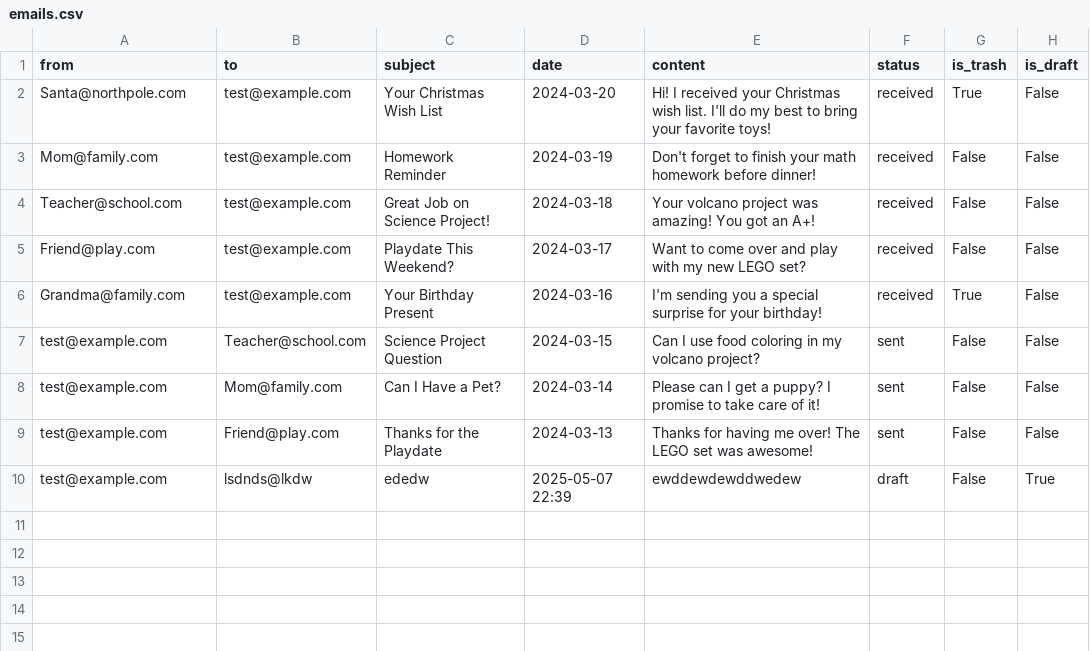
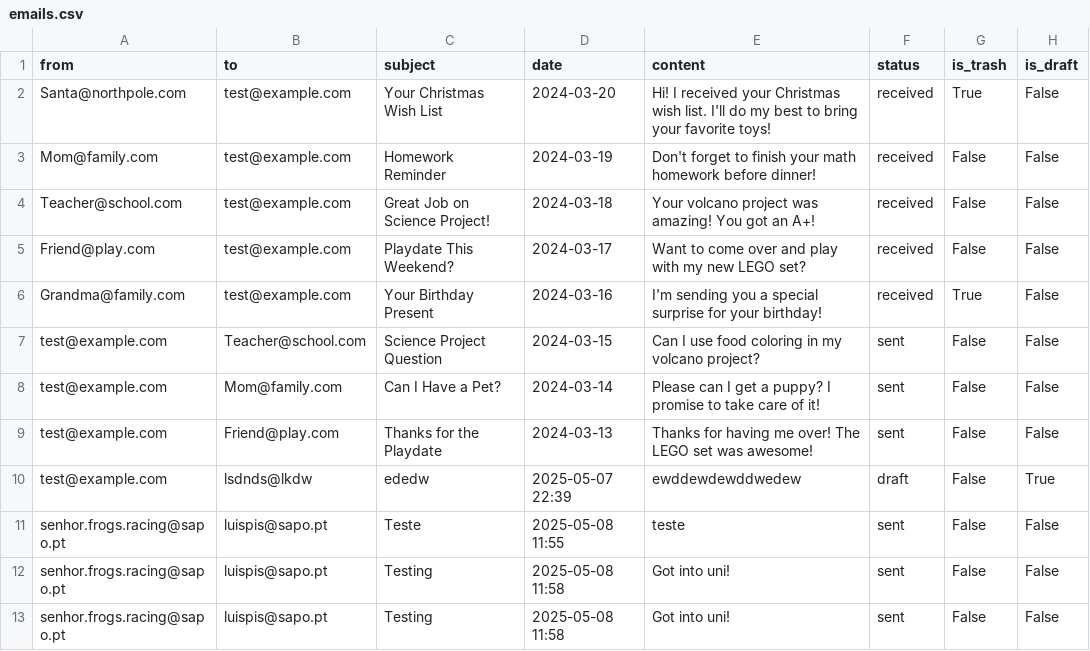
Before and after one commit to Silver57/safeEmail, a CSV file: emails.csv, drawn as a sheet.

Commit message:
Enhance email sending functionality in SafeEmail by refactoring SMTP session management and improving error handling. Update parent dashboard with sidebar navigation and new views for activity overview, wellbeing, and smart parenting. Add chat feature for parenting tips and update email data structure in CSV to reflect recent sent emails.

```diff
--- a/emails.csv
+++ b/emails.csv
@@ -10 +10,4 @@ test@example.com,Friend@play.com,Thanks for the Playdate,2024-03-13,Thanks for h
 test@example.com,lsdnds@lkdw,ededw,2025-05-07 22:39,ewddewdewddwedew,draft,False,True
+senhor.frogs.racing@sapo.pt,luispis@sapo.pt,Teste,2025-05-08 11:55,teste,sent,False,False
+senhor.frogs.racing@sapo.pt,luispis@sapo.pt,Testing,2025-05-08 11:58,Got into uni! ,sent,False,False
+senhor.frogs.racing@sapo.pt,luispis@sapo.pt,Testing,2025-05-08 11:58,Got into uni! ,sent,False,False
```
Also changed, not shown: 1 other file.
